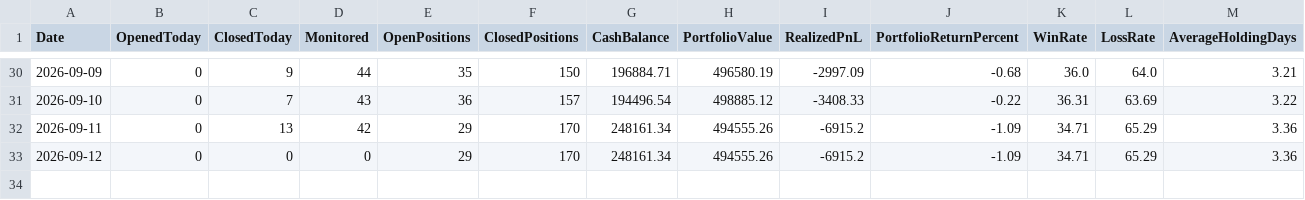
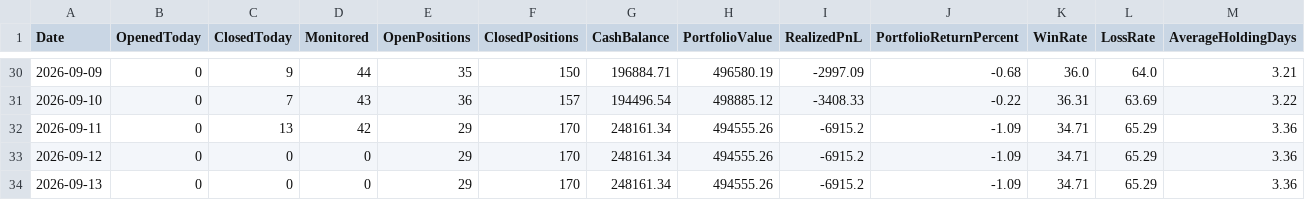
Before and after one commit to kkrsaini-engineer/PRO_TRADER, a CSV file: reports/paper_trading_daily_report.csv, drawn as a sheet; only a part is shown, gaps mark what is left out; rows hold the shown columns only; the diff names each change by its address in the sheet, - before the commit and + after, or states it on an @@ line.

```diff
--- a/reports/paper_trading_daily_report.csv
+++ b/reports/paper_trading_daily_report.csv
+row 34: 2026-09-13 | 0 | 0 | 0 | 29 | 170 | 248161.34 | 494555.26 | -6915.2 | -1.09 | 34.71 | 65.29 | 3.36
```
